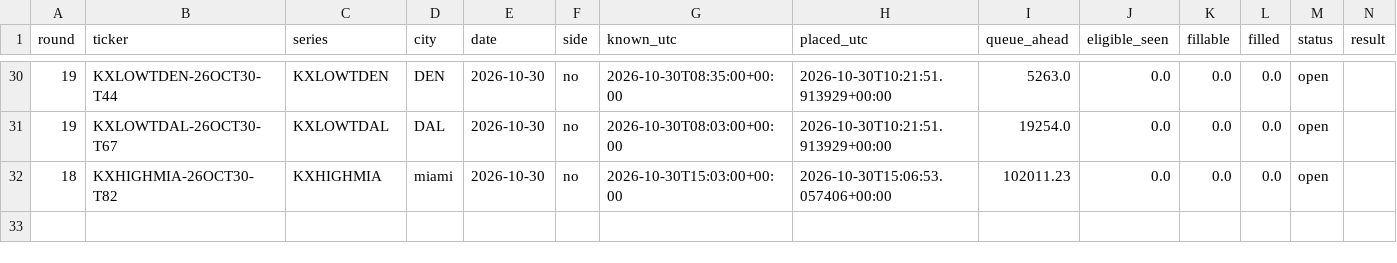
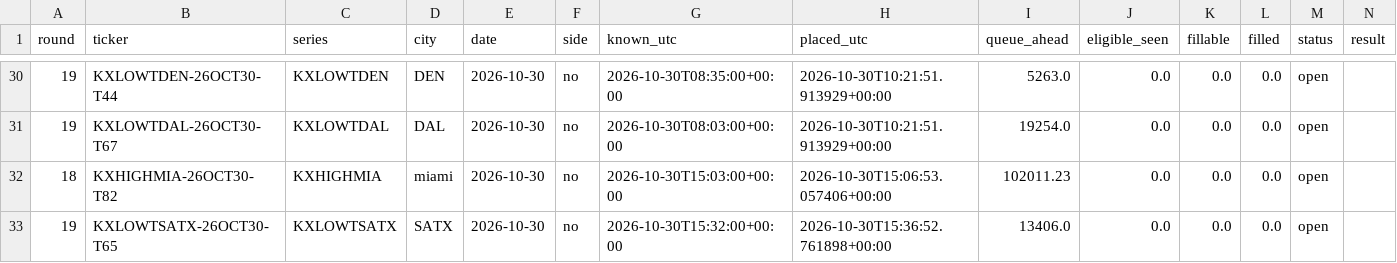
Before and after one commit to ryofencellc-collab/CLAUDE, a CSV file: paper/r18_orders.csv, drawn as a sheet; only a part is shown, gaps mark what is left out; rows hold the shown columns only; the diff names each change by its address in the sheet, - before the commit and + after, or states it on an @@ line.

```diff
--- a/paper/r18_orders.csv
+++ b/paper/r18_orders.csv
+row 33: 19 | KXLOWTSATX-26OCT30-T65 | KXLOWTSATX | SATX | 2026-10-30 | no | 2026-10-30T15:32:00+00:00 | 2026-10-30T15:36:52.761898+00:00 | 13406.0 | 0.0 | 0.0 | 0.0 | open
```
Also changed, not shown: 1 other file.
